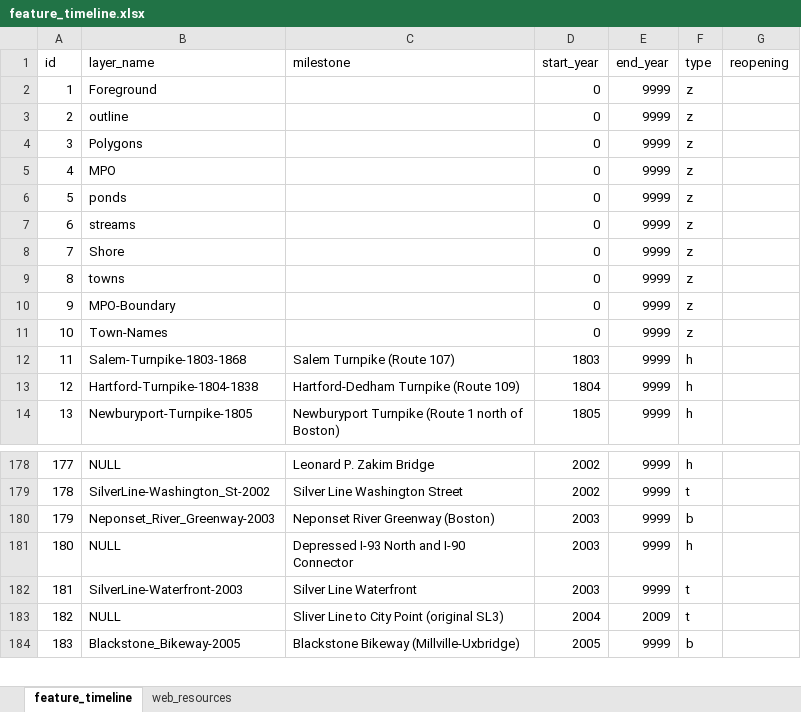
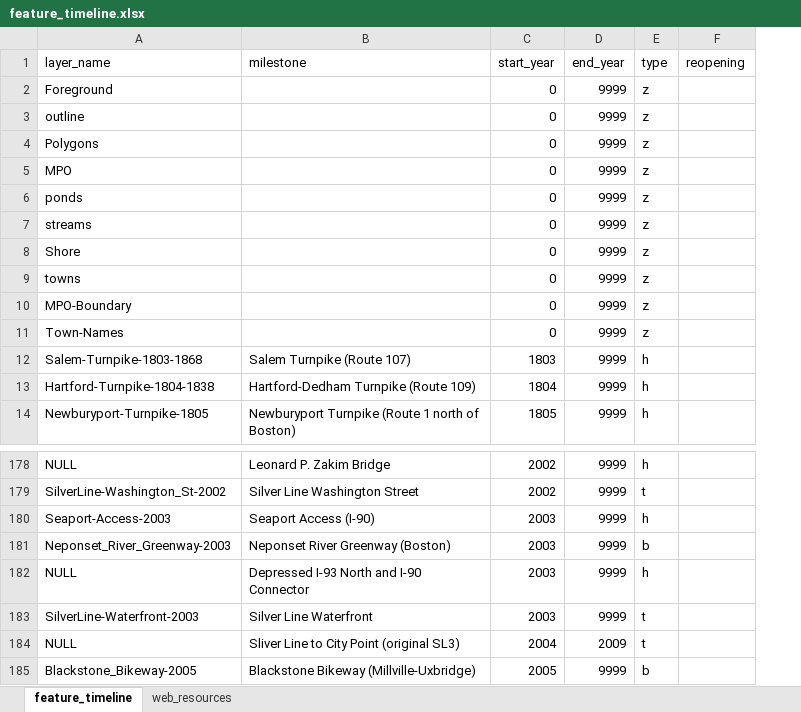
Before and after one commit to CTPSSTAFF/historical-transportation-map, an Excel workbook: xlsx/feature_timeline.xlsx, sheet feature_timeline, drawn as a sheet; only a part is shown, gaps mark what is left out; values as stored, in another font and other column widths than the file's, no borders; removed rows and columns are numbered as before the commit, all else as after; the diff names each change by its address in the sheet, - before the commit and + after, or states it on an @@ line.

Commit message:
Restored Seaport-Access-2003; removed 'id' column; 'web_resources' sheet moved to timeline_links.csv file.

```diff
--- a/xlsx/feature_timeline.xlsx (sheet feature_timeline)
+++ b/xlsx/feature_timeline.xlsx (sheet feature_timeline)
-column A (id), rows 2-14: 1 | 2 | 3 | 4 | 5 | 6 | 7 | 8 | 9 | 10 | 11 | 12 | 13; rows 178-184: 177 | 178 | 179 | 180 | 181 | 182 | 183
+row 180: Seaport-Access-2003 | Seaport Access (I-90) | 2003 | 9999 | h
```
Also changed, not shown: sheet web_resources.
